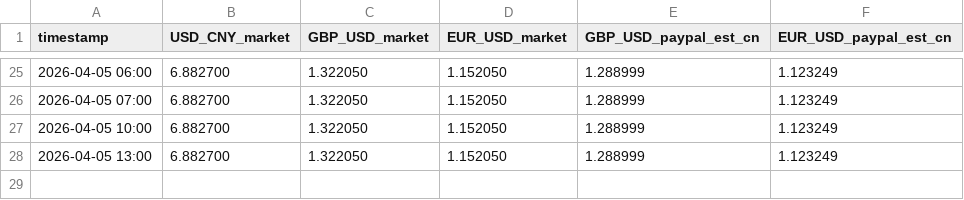
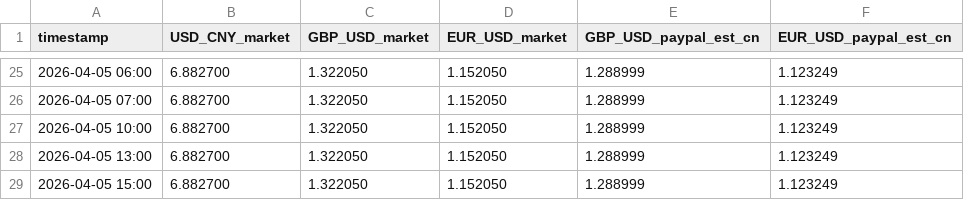
Before and after one commit to Benjaminsmith11/exchange-tracker, a CSV file: exchange_rates.csv, drawn as a sheet; only a part is shown, gaps mark what is left out.

```diff
--- a/exchange_rates.csv
+++ b/exchange_rates.csv
@@ -28 +28,2 @@ timestamp,USD_CNY_market,GBP_USD_market,EUR_USD_market,GBP_USD_paypal_est_cn,EUR
 2026-04-05 13:00,6.882700,1.322050,1.152050,1.288999,1.123249
+2026-04-05 15:00,6.882700,1.322050,1.152050,1.288999,1.123249
```
Also changed, not shown: docs/exchange_rates.csv.
